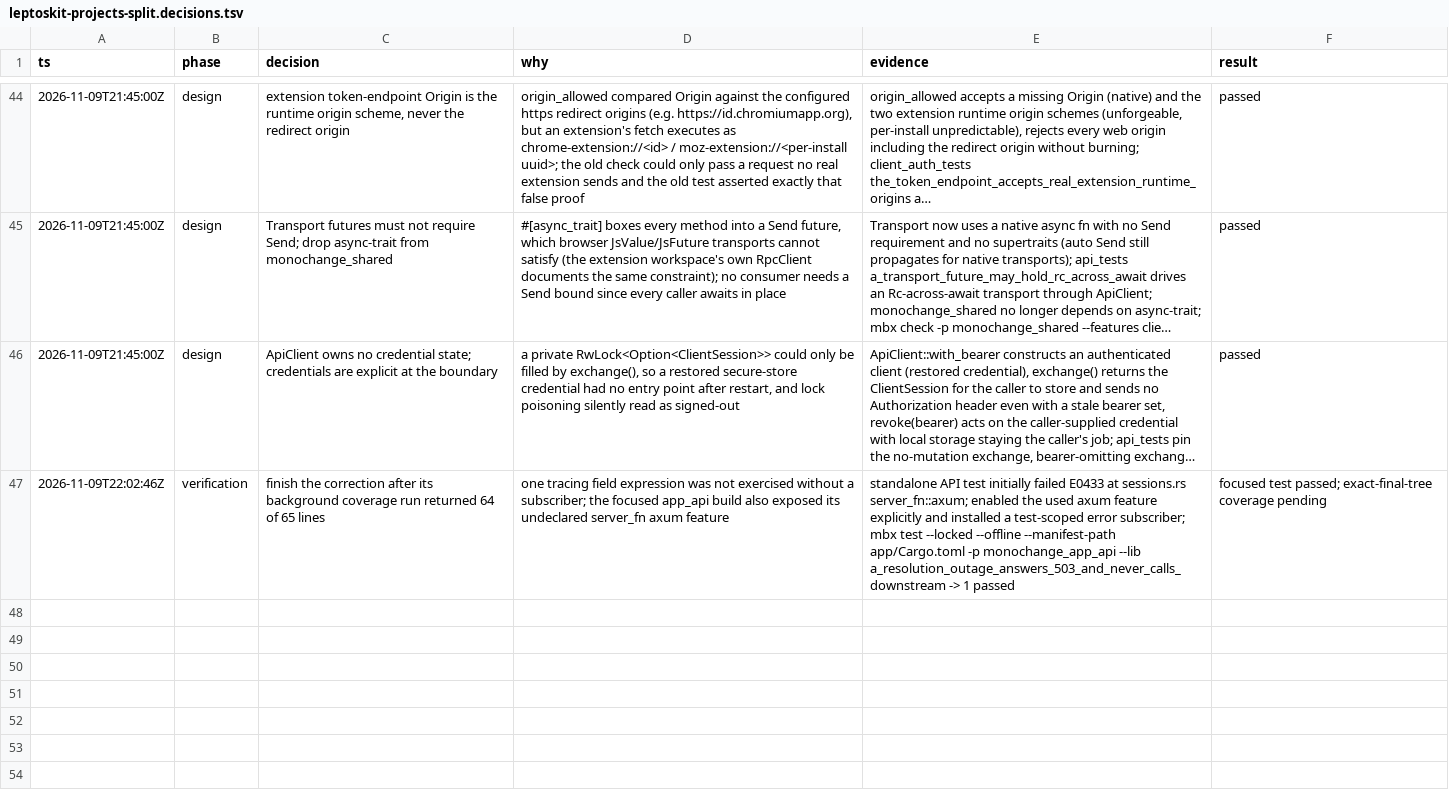
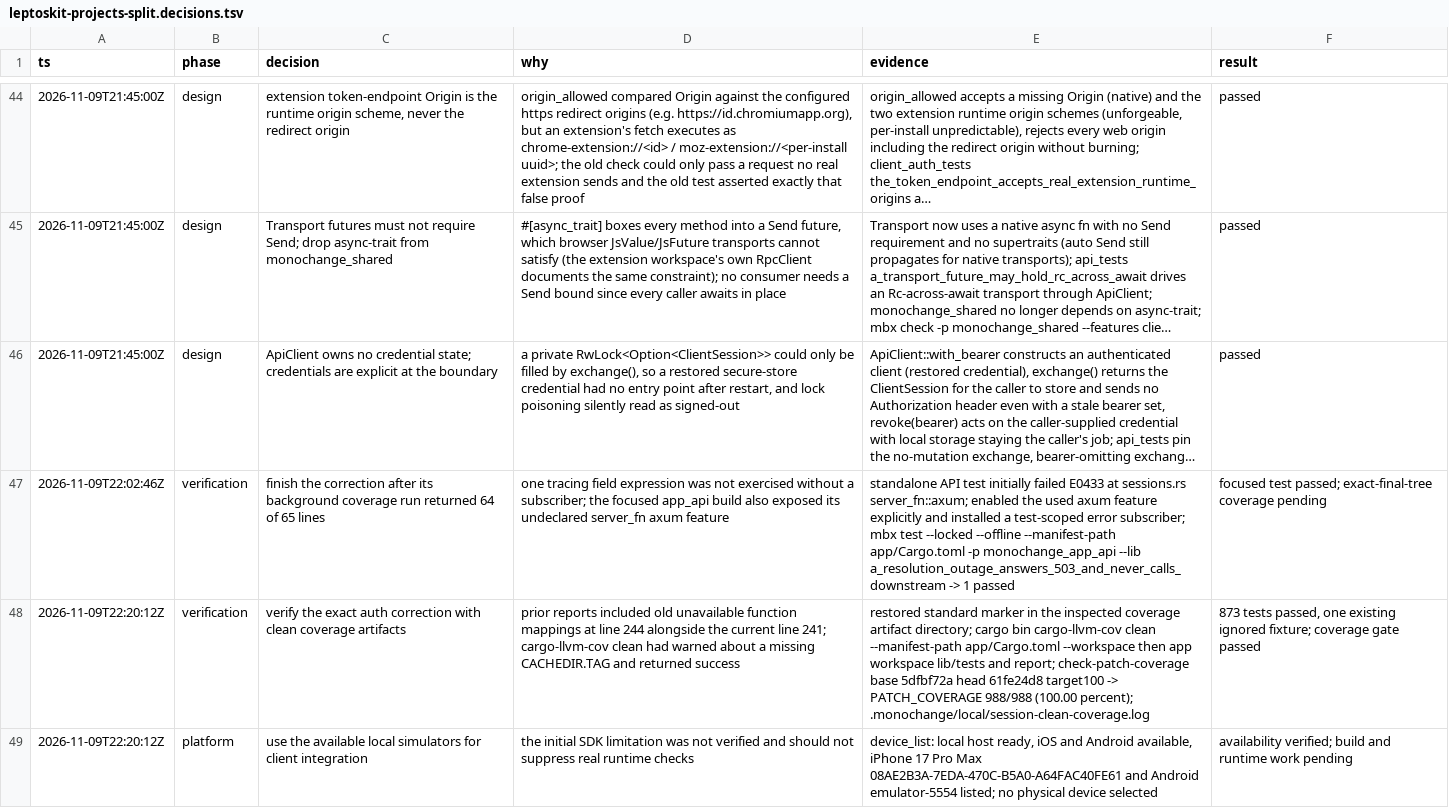
Before and after one commit to monochange/monochange, a TSV file: docs/plans/active/leptoskit-projects-split.decisions.tsv, drawn as a sheet; only a part is shown, gaps mark what is left out; long unchanged cells end in …; the diff names each change by its address in the sheet, - before the commit and + after, or states it on an @@ line.

Commit message:
docs(app): record verified shared-session behavior and coverage

```diff
--- a/docs/plans/active/leptoskit-projects-split.decisions.tsv
+++ b/docs/plans/active/leptoskit-projects-split.decisions.tsv
+row 48: 2026-11-09T22:20:12Z | verification | verify the exact auth correction with clean coverage artifacts | prior reports included old unavailable function mappings at line 244 alongside the current line 241; cargo-llvm-cov clean had warned about a missing CACHEDIR.TAG and returned success | restored standard marker in the inspected coverage artifact directory; cargo bin cargo-llvm-cov clean --manifest-path app/Cargo.toml --workspace then app workspace lib/tests and report; check-patch-coverage base 5dfbf72a head 61fe24d8 target100 -> PATCH_COVERAGE 988/988 (100.00 percent); .monochange/local/session-clean-coverage.log | 873 tests passed, one existing ignored fixture; coverage gate passed
+row 49: 2026-11-09T22:20:12Z | platform | use the available local simulators for client integration | the initial SDK limitation was not verified and should not suppress real runtime checks | device_list: local host ready, iOS and Android available, iPhone 17 Pro Max 08AE2B3A-7EDA-470C-B5A0-A64FAC40FE61 and Android emulator-5554 listed; no physical device selected | availability verified; build and runtime work pending
```
Also changed, not shown: 1 other file.
